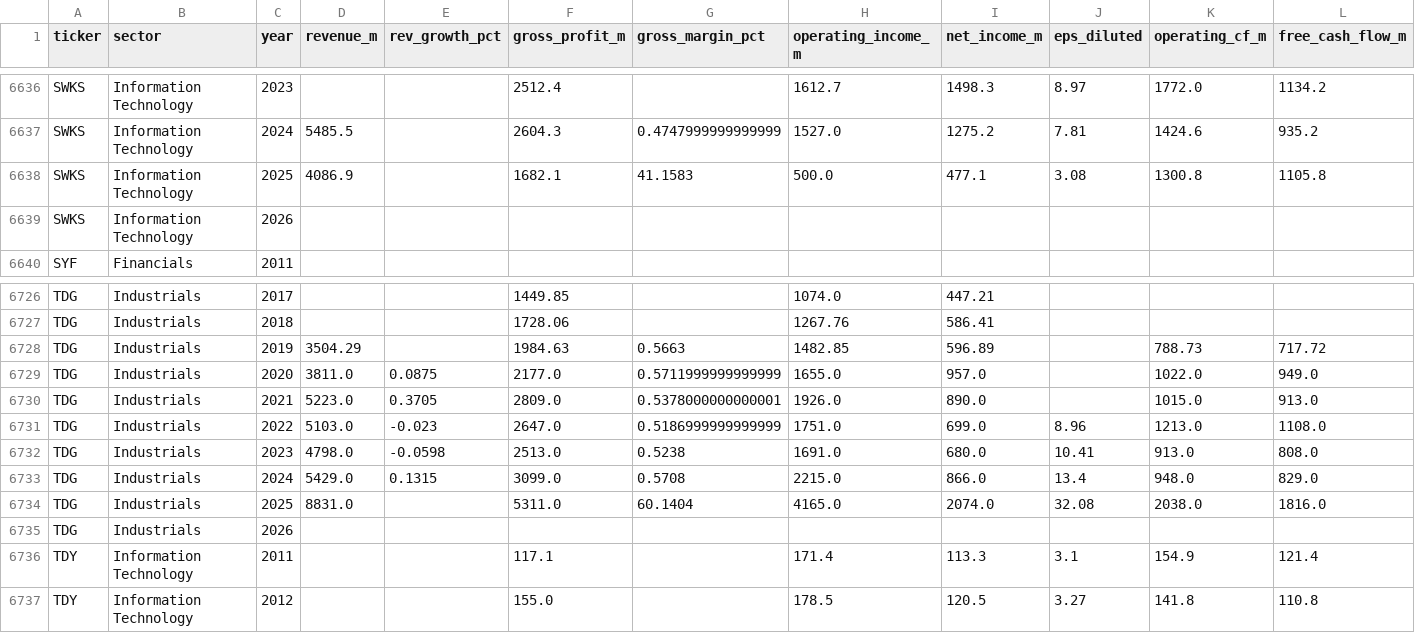
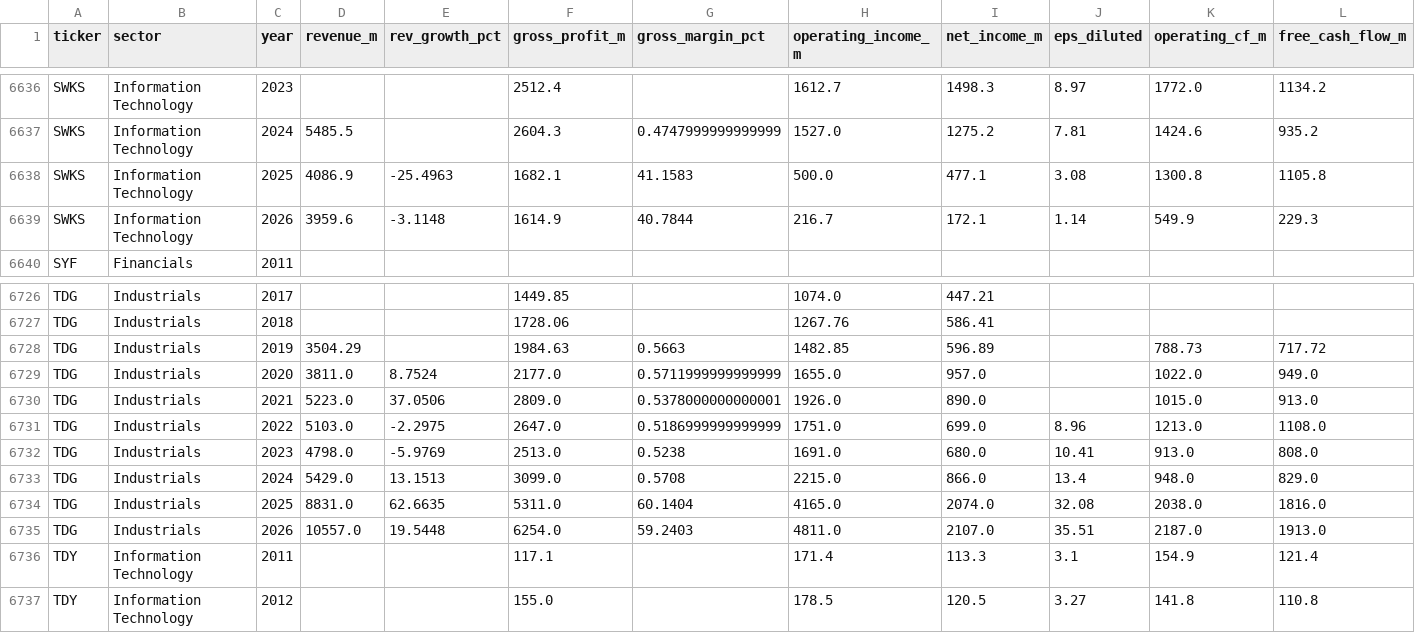
Before and after one commit to gregorybennett-a11y/S-P-Portfolio, a CSV file: data/sp500_financials.csv, drawn as a sheet; only a part is shown, gaps mark what is left out; removed rows and columns are numbered as before the commit, all else as after; rows hold the shown columns only; the diff names each change by its address in the sheet, - before the commit and + after, or states it on an @@ line.

```diff
--- a/data/sp500_financials.csv
+++ b/data/sp500_financials.csv
-E6638 (rev_growth_pct): (empty)
+E6638 (rev_growth_pct): -25.4963
-row 6639: SWKS | Information Technology | 2026
+row 6639: SWKS | Information Technology | 2026 | 3959.6 | -3.1148 | 1614.9 | 40.7844 | 216.7 | 172.1 | 1.14 | 549.9 | 229.3
-E6729 (rev_growth_pct): 0.0875
+E6729 (rev_growth_pct): 8.7524
-E6730 (rev_growth_pct): 0.3705
+E6730 (rev_growth_pct): 37.0506
-E6731 (rev_growth_pct): -0.023
+E6731 (rev_growth_pct): -2.2975
-E6732 (rev_growth_pct): -0.0598
+E6732 (rev_growth_pct): -5.9769
-E6733 (rev_growth_pct): 0.1315
+E6733 (rev_growth_pct): 13.1513
-E6734 (rev_growth_pct): (empty)
+E6734 (rev_growth_pct): 62.6635
-row 6735: TDG | Industrials | 2026
+row 6735: TDG | Industrials | 2026 | 10557.0 | 19.5448 | 6254.0 | 59.2403 | 4811.0 | 2107.0 | 35.51 | 2187.0 | 1913.0
```
Also changed, not shown: 1 other file.
